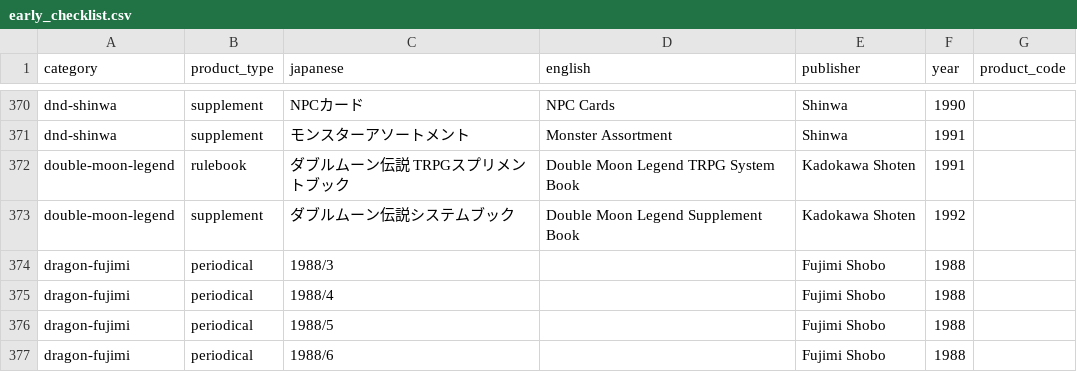
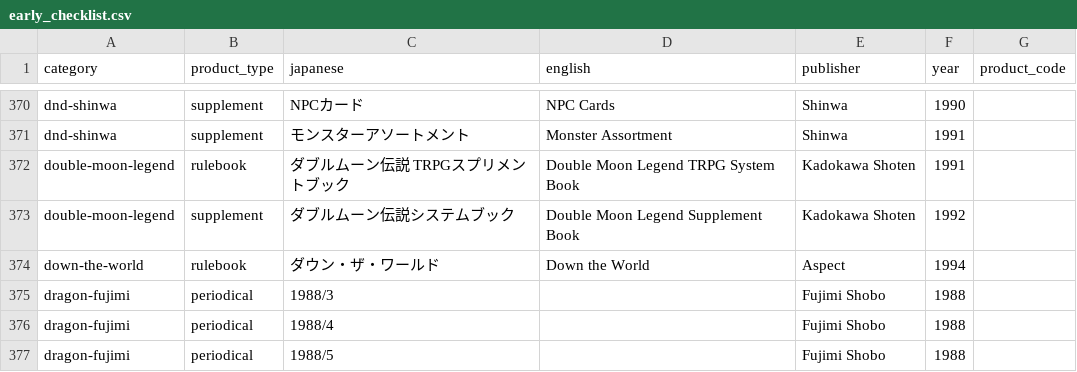
Before and after one commit to weatherspud/japanese-collectors-list, a CSV file: early_checklist.csv, drawn as a sheet; only a part is shown, gaps mark what is left out; the shorter side is filled out with more unchanged rows.

Commit message:
down-the-world

```diff
--- a/early_checklist.csv
+++ b/early_checklist.csv
@@ -373,2 +373,3 @@ double-moon-legend,rulebook,ダブルムーン伝説 TRPGスプリメントブ
 double-moon-legend,supplement,ダブルムーン伝説システムブック,Double Moon Legend Supplement Book,Kadokawa Shoten,1992,
+down-the-world,rulebook,ダウン・ザ・ワールド,Down the World,Aspect,1994,
 dragon-fujimi,periodical,1988/3,,Fujimi Shobo,1988,
```
Also changed, not shown: 4 other files.
